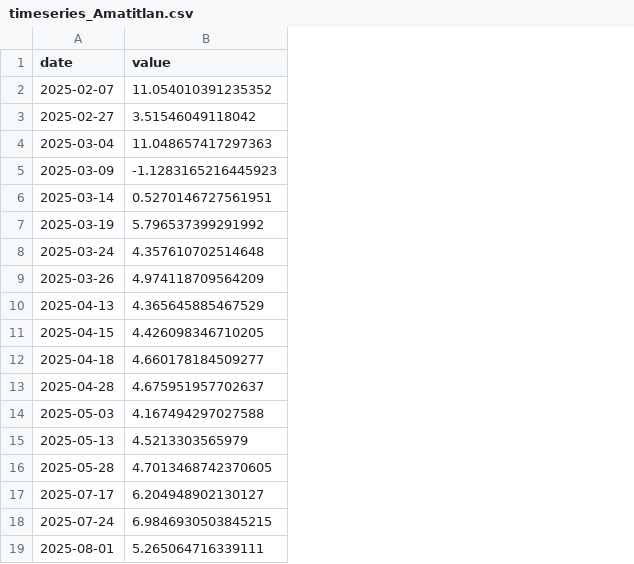
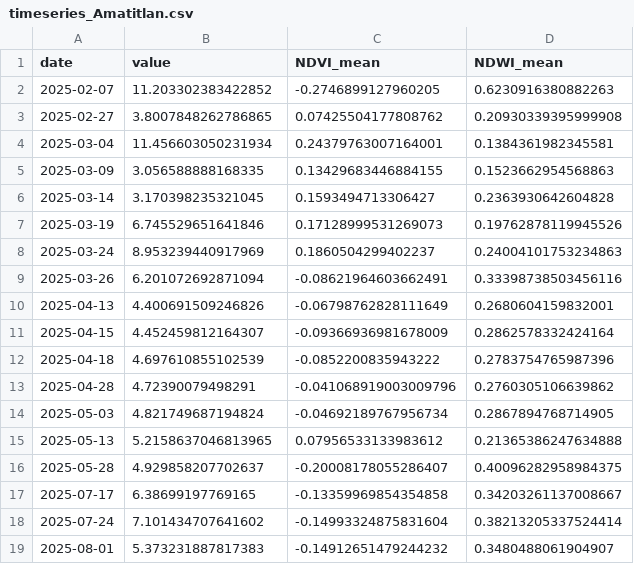
Before and after one commit to Disotoo/DS-Lab-4, a CSV file: timeseries_Amatitlan.csv, drawn as a sheet; the diff names each change by its address in the sheet, - before the commit and + after, or states it on an @@ line.

```diff
--- a/timeseries_Amatitlan.csv
+++ b/timeseries_Amatitlan.csv
+column C (NDVI_mean), rows 2-19: -0.2746899127960205 | 0.07425504177808762 | 0.24379763007164001 | 0.13429683446884155 | 0.1593494713306427 | 0.17128999531269073 | 0.1860504299402237 | -0.08621964603662491 | -0.06798762828111649 | -0.09366936981678009 | -0.0852200835943222 | -0.041068919003009796 | -0.04692189767956734 | 0.07956533133983612 | -0.20008178055286407 | -0.13359969854354858 | -0.14993324875831604 | -0.14912651479244232
+column D (NDWI_mean), rows 2-19: 0.6230916380882263 | 0.20930339395999908 | 0.1384361982345581 | 0.1523662954568863 | 0.2363930642604828 | 0.19762878119945526 | 0.24004101753234863 | 0.33398738503456116 | 0.2680604159832001 | 0.2862578332424164 | 0.2783754765987396 | 0.2760305106639862 | 0.2867894768714905 | 0.21365386247634888 | 0.40096282958984375 | 0.34203261137008667 | 0.38213205337524414 | 0.3480488061904907
-B2 (value): 11.054010391235352
+B2 (value): 11.203302383422852
-B3 (value): 3.51546049118042
+B3 (value): 3.8007848262786865
-B4 (value): 11.048657417297363
+B4 (value): 11.456603050231934
-B5 (value): -1.1283165216445923
+B5 (value): 3.056588888168335
-B6 (value): 0.5270146727561951
+B6 (value): 3.170398235321045
-B7 (value): 5.796537399291992
+B7 (value): 6.745529651641846
-B8 (value): 4.357610702514648
+B8 (value): 8.953239440917969
-B9 (value): 4.974118709564209
+B9 (value): 6.201072692871094
-B10 (value): 4.365645885467529
+B10 (value): 4.400691509246826
-B11 (value): 4.426098346710205
+B11 (value): 4.452459812164307
-B12 (value): 4.660178184509277
+B12 (value): 4.697610855102539
-B13 (value): 4.675951957702637
+B13 (value): 4.72390079498291
-B14 (value): 4.167494297027588
+B14 (value): 4.821749687194824
-B15 (value): 4.5213303565979
+B15 (value): 5.2158637046813965
-B16 (value): 4.7013468742370605
+B16 (value): 4.929858207702637
-B17 (value): 6.204948902130127
+B17 (value): 6.38699197769165
-B18 (value): 6.9846930503845215
+B18 (value): 7.101434707641602
-B19 (value): 5.265064716339111
+B19 (value): 5.373231887817383
```
Also changed, not shown: timeseries_Atitlan.csv, timeseries_all_lakes.csv, 1 other file.
